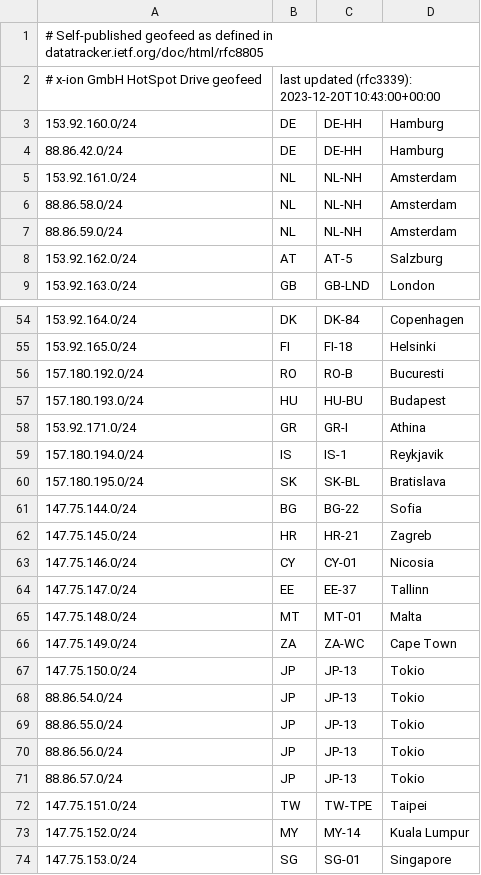
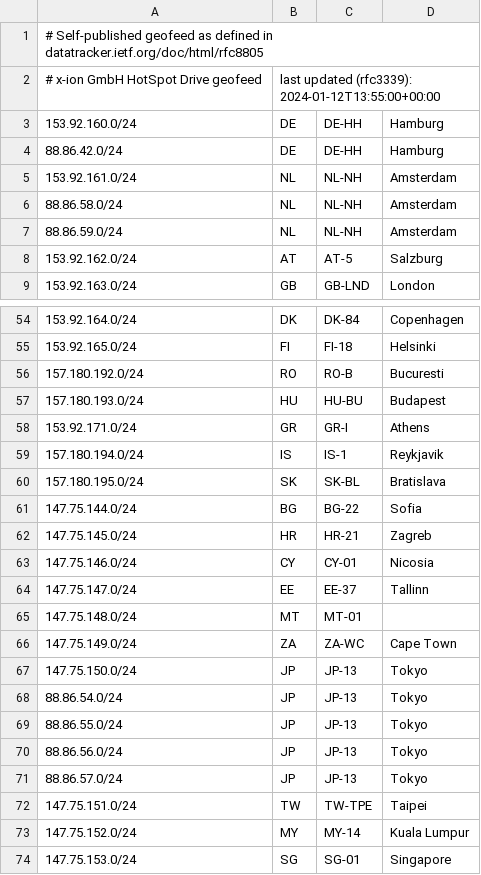
Before and after one commit to fthoene/geofeed, a CSV file: geofeed.csv, drawn as a sheet; only a part is shown, gaps mark what is left out.

Commit message:
Update geofeed.csv

```diff
--- a/geofeed.csv
+++ b/geofeed.csv
@@ -1,3 +1,3 @@
 # Self-published geofeed as defined in datatracker.ietf.org/doc/html/rfc8805
-# x-ion GmbH HotSpot Drive geofeed, last updated (rfc3339): 2023-12-20T10:43:00+00:00
+# x-ion GmbH HotSpot Drive geofeed, last updated (rfc3339): 2024-01-12T13:55:00+00:00
 153.92.160.0/24,DE,DE-HH,Hamburg,
@@ -57,3 +57,3 @@
 157.180.193.0/24,HU,HU-BU,Budapest,
-153.92.171.0/24,GR,GR-I,Athina,
+153.92.171.0/24,GR,GR-I,Athens,
 157.180.194.0/24,IS,IS-1,Reykjavik,
@@ -64,9 +64,9 @@
 147.75.147.0/24,EE,EE-37,Tallinn,
-147.75.148.0/24,MT,MT-01,Malta,
+147.75.148.0/24,MT,MT-01,,
 147.75.149.0/24,ZA,ZA-WC,Cape Town,
-147.75.150.0/24,JP,JP-13,Tokio,
-88.86.54.0/24,JP,JP-13,Tokio,
-88.86.55.0/24,JP,JP-13,Tokio,
-88.86.56.0/24,JP,JP-13,Tokio,
-88.86.57.0/24,JP,JP-13,Tokio,
+147.75.150.0/24,JP,JP-13,Tokyo,
+88.86.54.0/24,JP,JP-13,Tokyo,
+88.86.55.0/24,JP,JP-13,Tokyo,
+88.86.56.0/24,JP,JP-13,Tokyo,
+88.86.57.0/24,JP,JP-13,Tokyo,
 147.75.151.0/24,TW,TW-TPE,Taipei,
```
